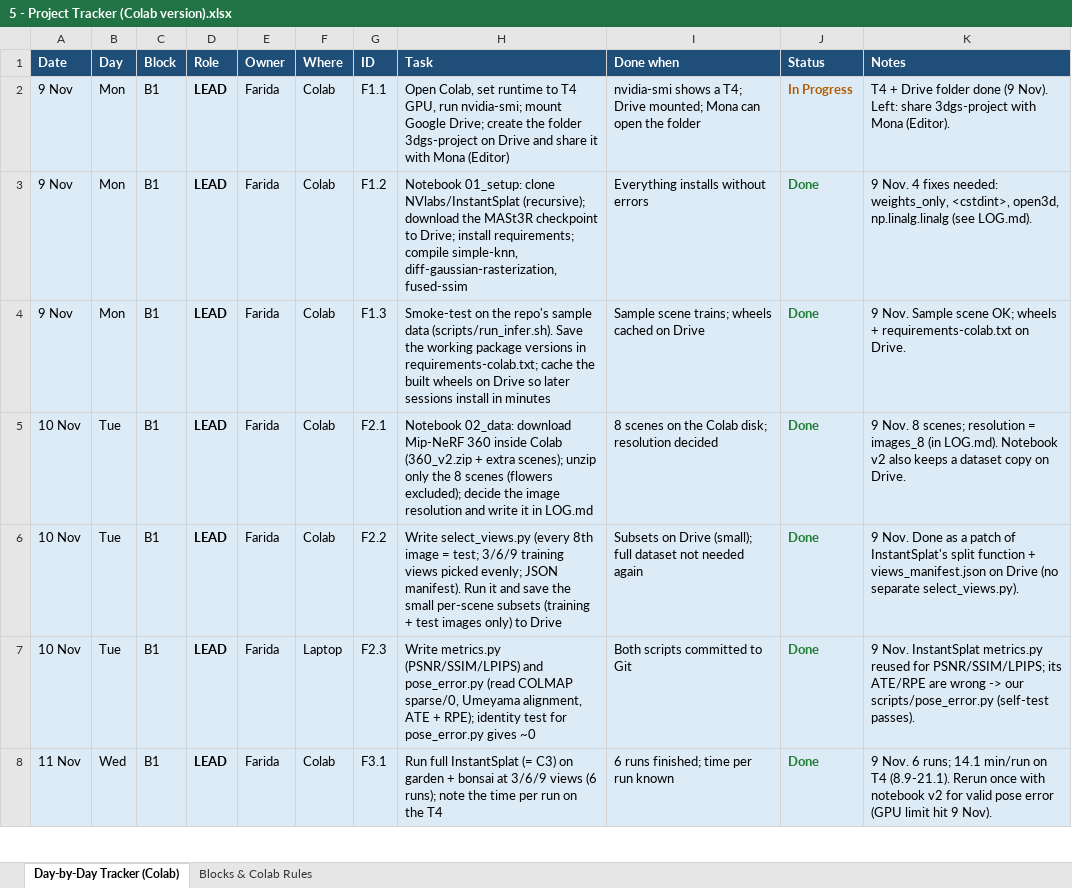
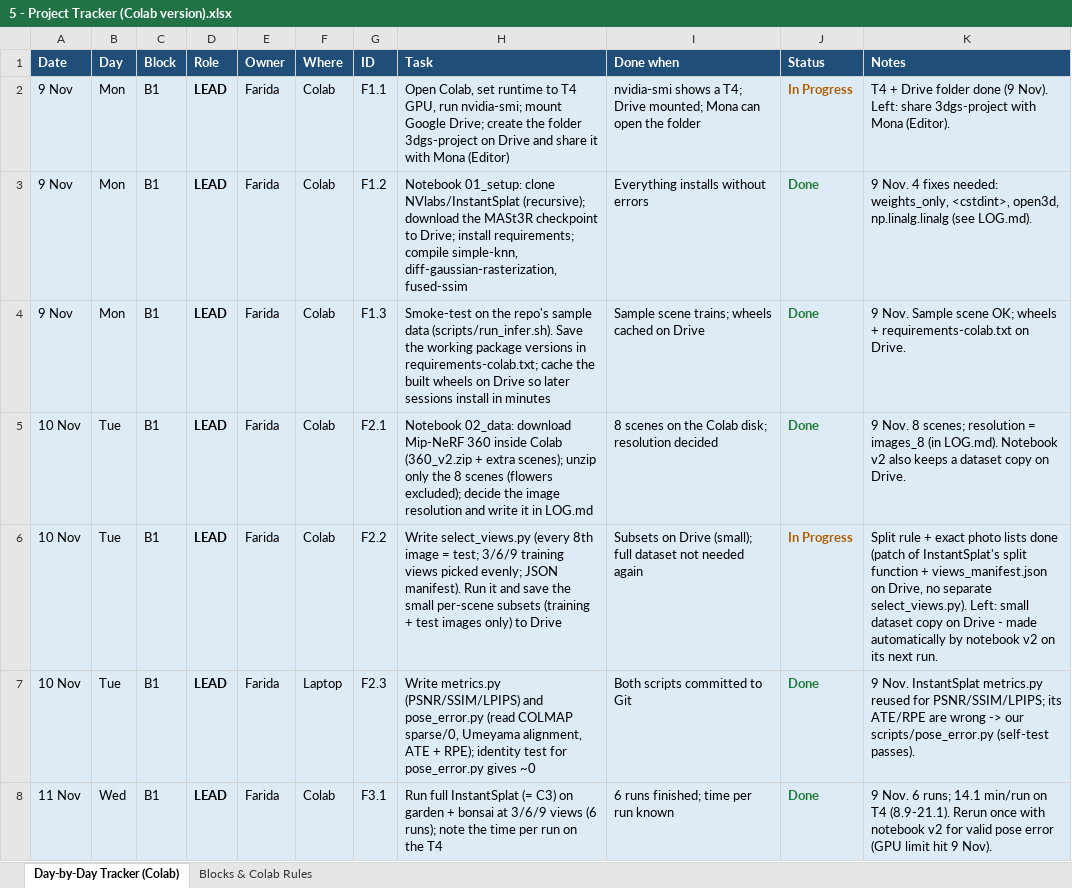
Before and after one commit to Farida-gaber44/sparse-view-3dgs-ablation, an Excel workbook: 5 - Project Tracker (Colab version).xlsx, sheet Day-by-Day Tracker (Colab), drawn as a sheet; only a part is shown; values as stored, in another font and other column widths than the file's, no borders; the diff names each change by its address in the sheet, - before the commit and + after, or states it on an @@ line.

Commit message:
Tracker: F2.2 back to In Progress (dataset copy on Drive not made yet)

```diff
--- a/5 - Project Tracker (Colab version).xlsx (sheet Day-by-Day Tracker (Colab))
+++ b/5 - Project Tracker (Colab version).xlsx (sheet Day-by-Day Tracker (Colab))
-J6 (Status): Done
+J6 (Status): In Progress
-J6 text colour: #1E7B34
+J6 text colour: #B35C00
-K6 (Notes): 9 Nov. Done as a patch of InstantSplat's split function + views_manifest.json on Drive (no separate select_views.py).
+K6 (Notes): Split rule + exact photo lists done (patch of InstantSplat's split function + views_manifest.json on Drive, no separate select_views.py). Left: small dataset copy on Drive - made automatically by notebook v2 on its next run.
```
